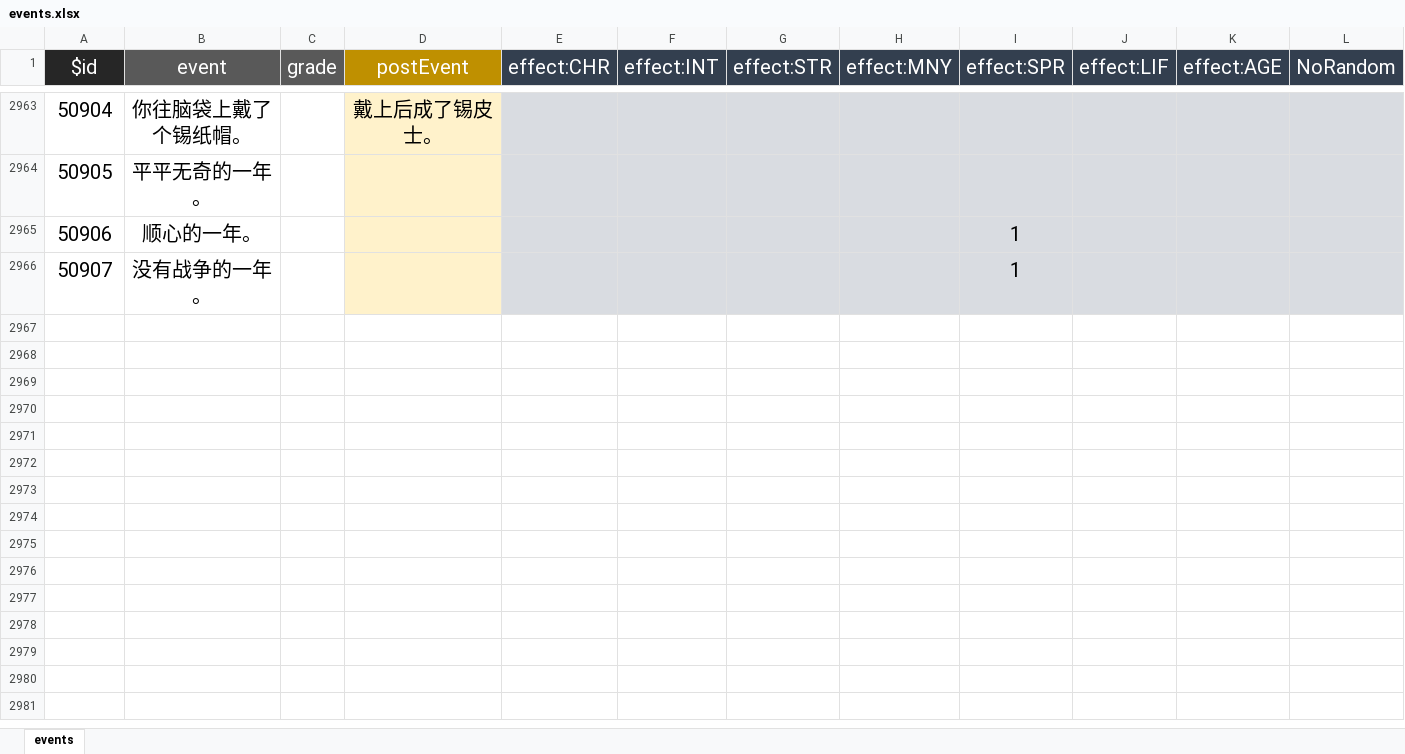
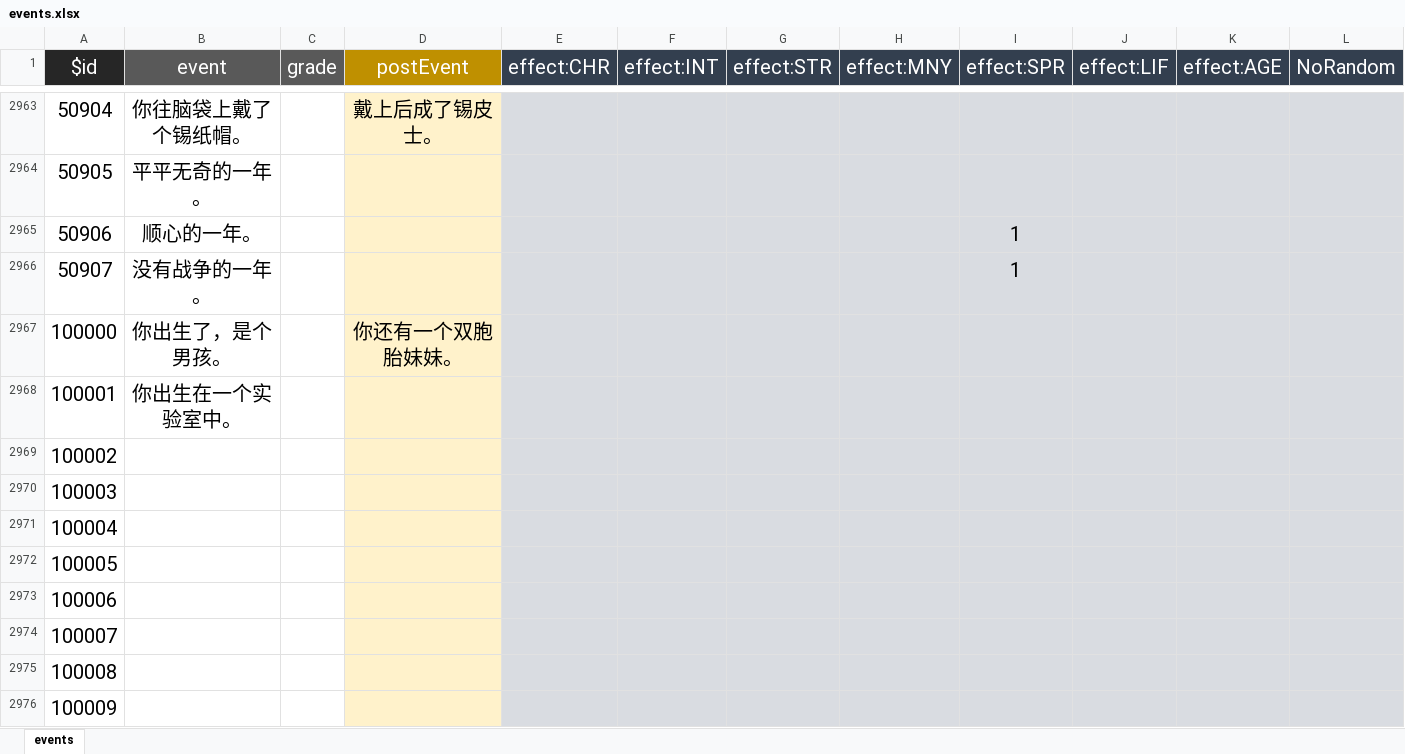
Before and after one commit to MKStoler1024/PM-life-restart, an Excel workbook: data/zh-cn/events.xlsx, sheet events, drawn as a sheet; only a part is shown, gaps mark what is left out; values as stored, in another font and other column widths than the file's, no borders; rows hold the shown columns only; the diff covers the shown part only; the diff names each change by its address in the sheet, - before the commit and + after, or states it on an @@ line.

```diff
--- a/data/zh-cn/events.xlsx (sheet events)
+++ b/data/zh-cn/events.xlsx (sheet events)
+row 2967: 100000 | 你出生了，是个男孩。 |  | 你还有一个双胞胎妹妹。
+row 2968: 100001 | 你出生在一个实验室中。
+row 2969: 100002
+row 2970: 100003
+row 2971: 100004
+row 2972: 100005
+row 2973: 100006
+row 2974: 100007
+row 2975: 100008
+row 2976: 100009
```
Also changed, not shown: 117 added rows and 70 edited cells elsewhere in this sheet, data/specialthanks-afd.xlsx, data/specialthanks-dun.xlsx, 10 other files.
